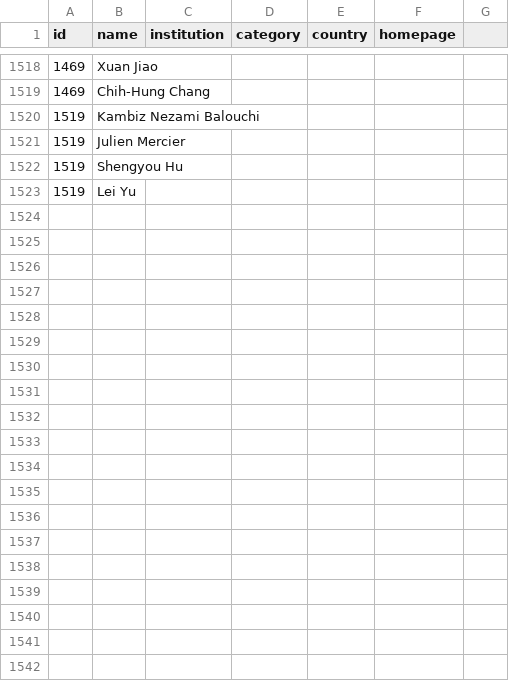
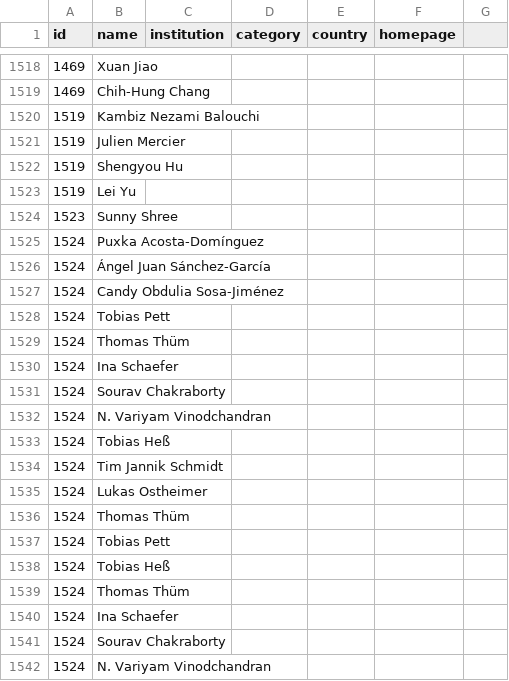
Before and after one commit to huayaow/cit-repository, a CSV file: data/scholar.csv, drawn as a sheet; only a part is shown, gaps mark what is left out; the diff covers the shown part only; the diff names each change by its address in the sheet, - before the commit and + after, or states it on an @@ line.

```diff
--- a/data/scholar.csv
+++ b/data/scholar.csv
+row 1524: 1523 | Sunny Shree
+row 1525: 1524 | Puxka Acosta-Domínguez
+row 1526: 1524 | Ángel Juan Sánchez-García
+row 1527: 1524 | Candy Obdulia Sosa-Jiménez
+row 1528: 1524 | Tobias Pett
+row 1529: 1524 | Thomas Thüm
+row 1530: 1524 | Ina Schaefer
+row 1531: 1524 | Sourav Chakraborty
+row 1532: 1524 | N. Variyam Vinodchandran
+row 1533: 1524 | Tobias Heß
+row 1534: 1524 | Tim Jannik Schmidt
+row 1535: 1524 | Lukas Ostheimer
+row 1536: 1524 | Thomas Thüm
+row 1537: 1524 | Tobias Pett
+row 1538: 1524 | Tobias Heß
+row 1539: 1524 | Thomas Thüm
+row 1540: 1524 | Ina Schaefer
+row 1541: 1524 | Sourav Chakraborty
+row 1542: 1524 | N. Variyam Vinodchandran
```
Also changed, not shown: 12 added rows elsewhere in this file, data/paper.csv, data/tool.csv, 20 other files.
